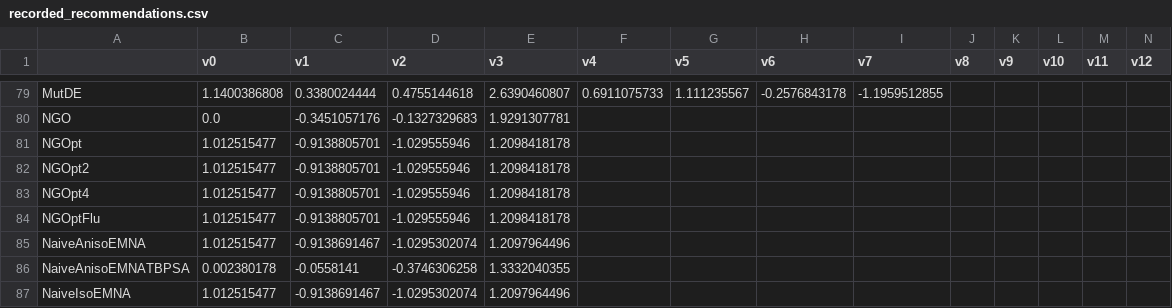
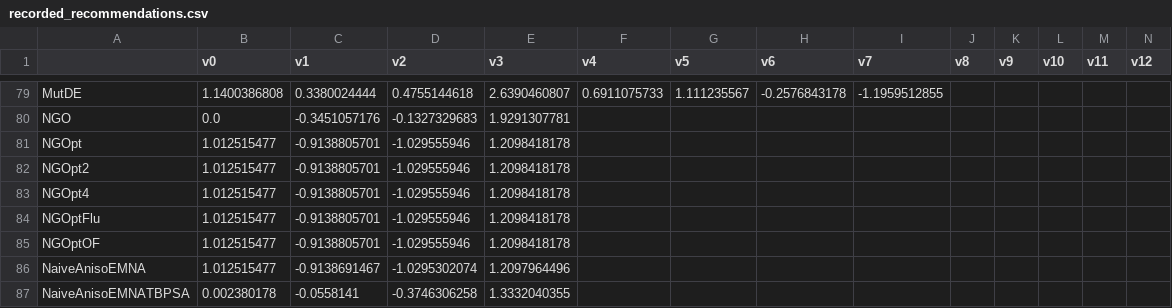
Before and after one commit to facebookresearch/nevergrad, a CSV file: nevergrad/optimization/recorded_recommendations.csv, drawn as a sheet; only a part is shown, gaps mark what is left out; the shorter side is filled out with more unchanged rows; rows hold the shown columns only; the diff names each change by its address in the sheet, - before the commit and + after, or states it on an @@ line.

Commit message:
Update recorded_recommendations.csv

```diff
--- a/nevergrad/optimization/recorded_recommendations.csv
+++ b/nevergrad/optimization/recorded_recommendations.csv
+row 85: NGOptOF | 1.012515477 | -0.9138805701 | -1.029555946 | 1.2098418178
```
